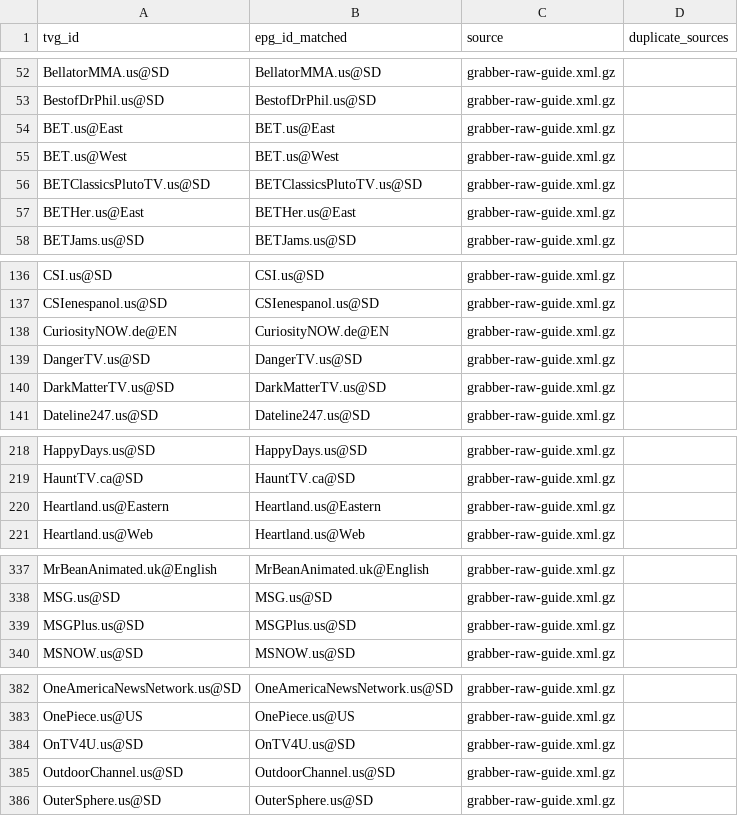
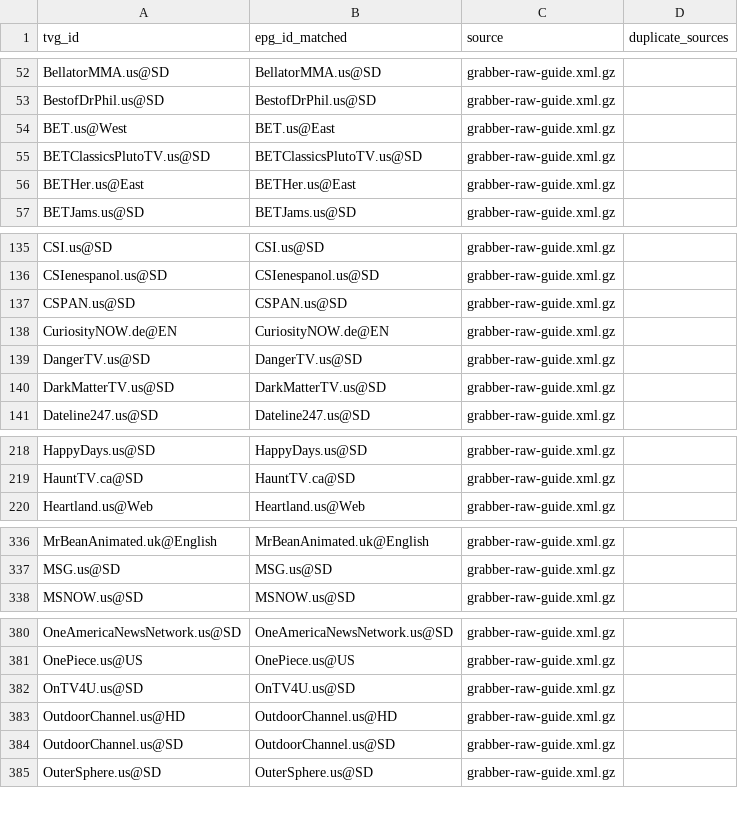
Before and after one commit to umarjamilpc/EPG-LIST-GEN, a CSV file: epgs/US/reports/grabber-matched.csv, drawn as a sheet; only a part is shown, gaps mark what is left out; the diff covers the shown part only.

```diff
--- a/epgs/US/reports/grabber-matched.csv
+++ b/epgs/US/reports/grabber-matched.csv
@@ -53,4 +53,3 @@ BellatorMMA.us@SD,BellatorMMA.us@SD,grabber-raw-guide.xml.gz,
 BestofDrPhil.us@SD,BestofDrPhil.us@SD,grabber-raw-guide.xml.gz,
-BET.us@East,BET.us@East,grabber-raw-guide.xml.gz,
-BET.us@West,BET.us@West,grabber-raw-guide.xml.gz,
+BET.us@West,BET.us@East,grabber-raw-guide.xml.gz,
 BETClassicsPlutoTV.us@SD,BETClassicsPlutoTV.us@SD,grabber-raw-guide.xml.gz,
@@ -137,2 +136,3 @@ CSI.us@SD,CSI.us@SD,grabber-raw-guide.xml.gz,
 CSIenespanol.us@SD,CSIenespanol.us@SD,grabber-raw-guide.xml.gz,
+CSPAN.us@SD,CSPAN.us@SD,grabber-raw-guide.xml.gz,
 CuriosityNOW.de@EN,CuriosityNOW.de@EN,grabber-raw-guide.xml.gz,
@@ -219,3 +219,2 @@ HappyDays.us@SD,HappyDays.us@SD,grabber-raw-guide.xml.gz,
 HauntTV.ca@SD,HauntTV.ca@SD,grabber-raw-guide.xml.gz,
-Heartland.us@Eastern,Heartland.us@Eastern,grabber-raw-guide.xml.gz,
 Heartland.us@Web,Heartland.us@Web,grabber-raw-guide.xml.gz,
@@ -338,3 +337,2 @@ MrBeanAnimated.uk@English,MrBeanAnimated.uk@English,grabber-raw-guide.xml.gz,
 MSG.us@SD,MSG.us@SD,grabber-raw-guide.xml.gz,
-MSGPlus.us@SD,MSGPlus.us@SD,grabber-raw-guide.xml.gz,
 MSNOW.us@SD,MSNOW.us@SD,grabber-raw-guide.xml.gz,
@@ -384,2 +382,3 @@ OnePiece.us@US,OnePiece.us@US,grabber-raw-guide.xml.gz,
 OnTV4U.us@SD,OnTV4U.us@SD,grabber-raw-guide.xml.gz,
+OutdoorChannel.us@HD,OutdoorChannel.us@HD,grabber-raw-guide.xml.gz,
 OutdoorChannel.us@SD,OutdoorChannel.us@SD,grabber-raw-guide.xml.gz,
```
Also changed, not shown: 2 added rows and 7 edited cells elsewhere in this file, epgs/US/reports/merge-matched.csv, epgs/US/reports/urls-matched.csv, 13 other files.
